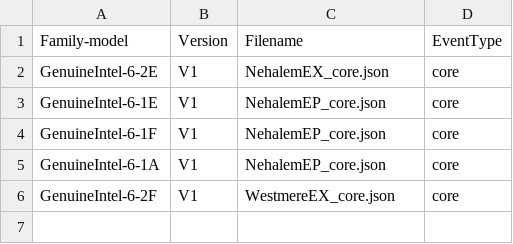
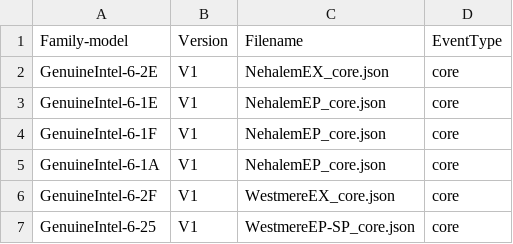
Before and after one commit to kernelorg-mirror/linux_kernel_git_ak_linux-misc, a CSV file: tools/perf/pmu-events/arch/x86/mapfile.csv, drawn as a sheet.

Commit message:
perf, tools: Add WestmereEP-SP V1 event file
Add a Intel event file for perf.

Signed-off-by: Andi Kleen <ak@linux.intel.com>

```diff
--- a/tools/perf/pmu-events/arch/x86/mapfile.csv
+++ b/tools/perf/pmu-events/arch/x86/mapfile.csv
@@ -6 +6,2 @@ GenuineIntel-6-1A,V1,NehalemEP_core.json,core
 GenuineIntel-6-2F,V1,WestmereEX_core.json,core
+GenuineIntel-6-25,V1,WestmereEP-SP_core.json,core
```
Also changed, not shown: 1 other file.
